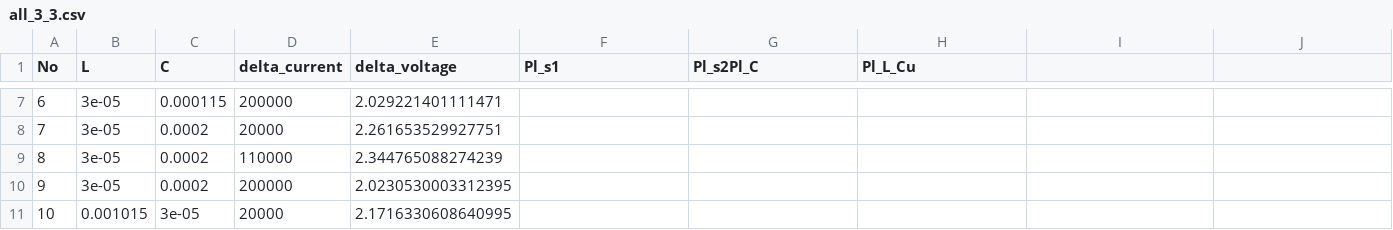
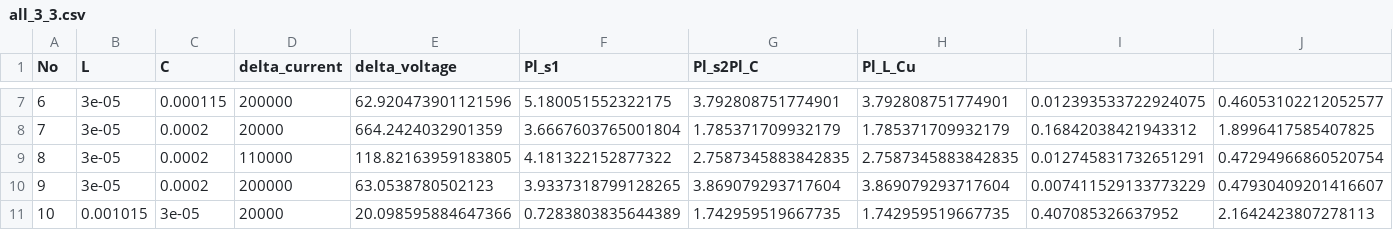
Before and after one commit to laksheta/ai-power-converter, a CSV file: all_3_3.csv, drawn as a sheet; only a part is shown, gaps mark what is left out; the diff covers the shown part only.

```diff
--- a/all_3_3.csv
+++ b/all_3_3.csv
@@ -7,5 +7,5 @@ No,L,C,delta_current,delta_voltage,Pl_s1,Pl_s2Pl_C,Pl_L_Cu
-6,3e-05,0.000115,200000,2.029221401111471
-7,3e-05,0.0002,20000,2.261653529927751
-8,3e-05,0.0002,110000,2.344765088274239
-9,3e-05,0.0002,200000,2.0230530003312395
-10,0.001015,3e-05,20000,2.1716330608640995
+6,3e-05,0.000115,200000,62.920473901121596,5.180051552322175,3.792808751774901,3.792808751774901,0.012393533722924075,0.46053102212052577
+7,3e-05,0.0002,20000,664.2424032901359,3.6667603765001804,1.785371709932179,1.785371709932179,0.16842038421943312,1.8996417585407825
+8,3e-05,0.0002,110000,118.82163959183805,4.181322152877322,2.7587345883842835,2.7587345883842835,0.012745831732651291,0.47294966860520754
+9,3e-05,0.0002,200000,63.0538780502123,3.9337318799128265,3.869079293717604,3.869079293717604,0.007411529133773229,0.47930409201416607
+10,0.001015,3e-05,20000,20.098595884647366,0.7283803835644389,1.742959519667735,1.742959519667735,0.407085326637952,2.1642423807278113
```
Also changed, not shown: 132 edited cells elsewhere in this file, average_current_3_3.csv, 8 other files.
